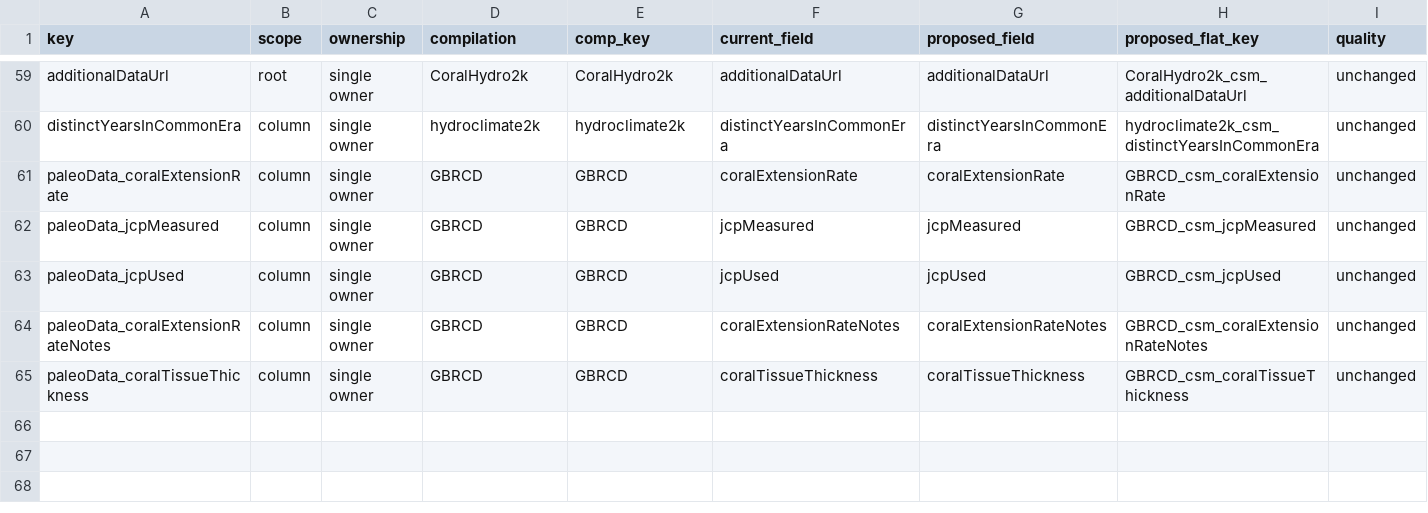
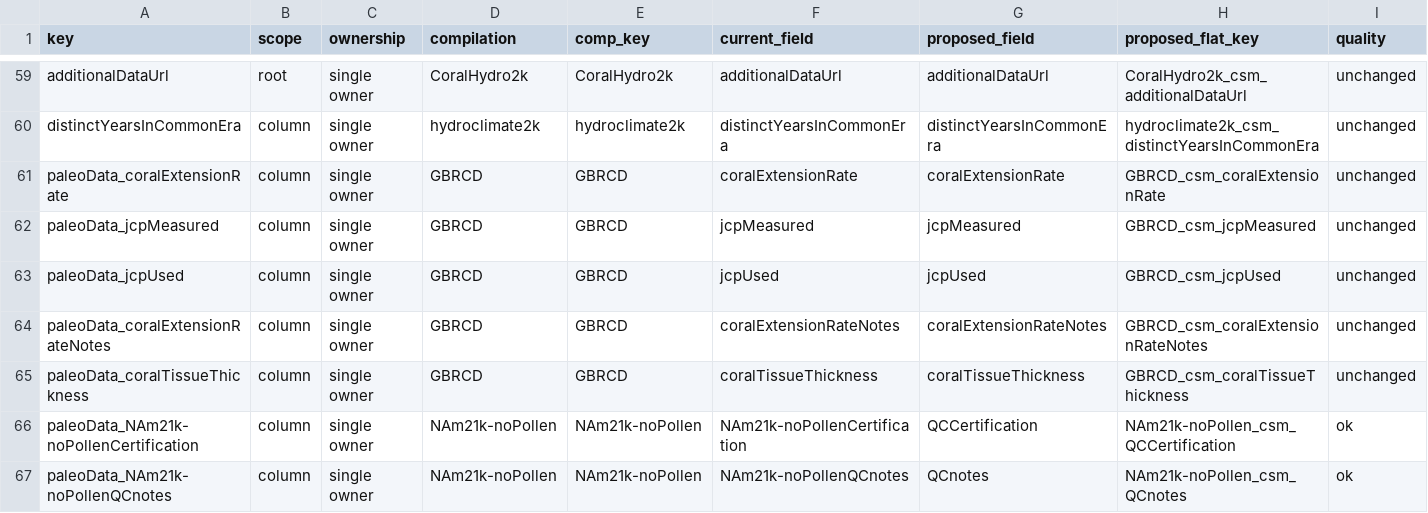
Before and after one commit to nickmckay/lipdverse-updater, a CSV file: review/csm-field-names.csv, drawn as a sheet; only a part is shown, gaps mark what is left out; rows hold the shown columns only; the diff names each change by its address in the sheet, - before the commit and + after, or states it on an @@ line.

```diff
--- a/review/csm-field-names.csv
+++ b/review/csm-field-names.csv
+row 66: paleoData_NAm21k-noPollenCertification | column | single owner | NAm21k-noPollen | NAm21k-noPollen | NAm21k-noPollenCertification | QCCertification | NAm21k-noPollen_csm_QCCertification | ok
+row 67: paleoData_NAm21k-noPollenQCnotes | column | single owner | NAm21k-noPollen | NAm21k-noPollen | NAm21k-noPollenQCnotes | QCnotes | NAm21k-noPollen_csm_QCnotes | ok
```
Also changed, not shown: inst/extdata/qc_fields.csv, review/qc-field-ownership.csv, 3 other files.
